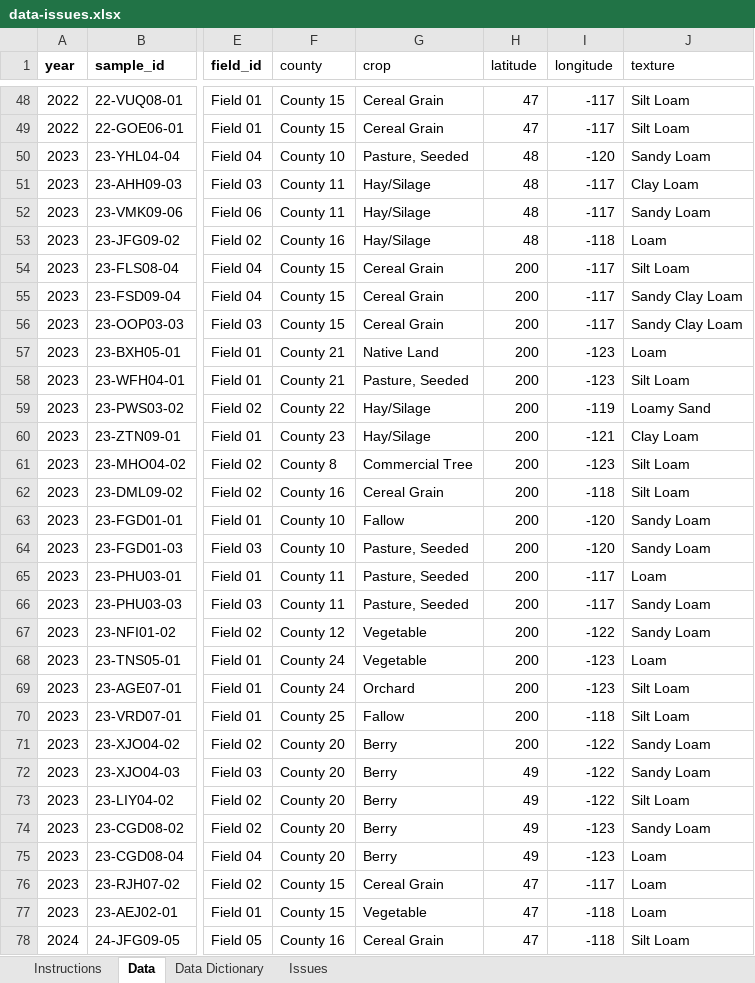
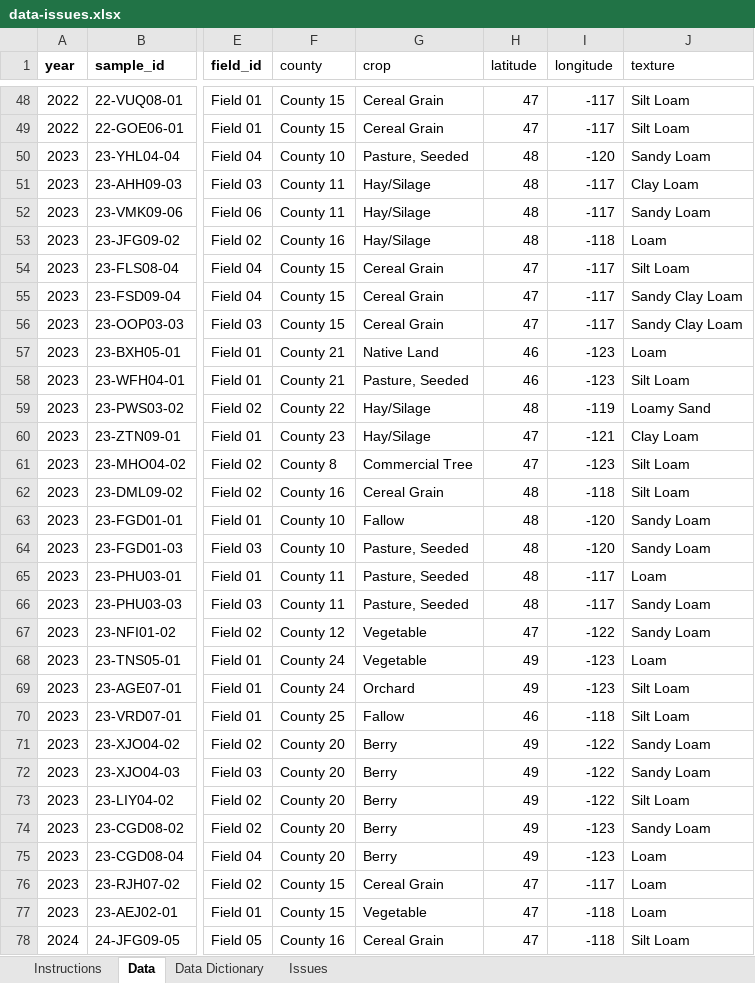
Before and after one commit to WA-Department-of-Agriculture/soils, an Excel workbook: data/data-issues.xlsx, sheet Data, drawn as a sheet; only a part is shown, gaps mark what is left out; values as stored, in another font and other column widths than the file's, no borders; conditional formats not drawn; the diff covers the shown part only; the diff names each change by its address in the sheet, - before the commit and + after, or states it on an @@ line.

```diff
--- a/data/data-issues.xlsx (sheet Data)
+++ b/data/data-issues.xlsx (sheet Data)
-H54:H56 (latitude): 200
+H54:H56 (latitude): 47
-H57:H58 (latitude): 200
+H57:H58 (latitude): 46
-H59 (latitude): 200
+H59 (latitude): 48
-H60:H61 (latitude): 200
+H60:H61 (latitude): 47
-H62:H66 (latitude): 200
+H62:H66 (latitude): 48
-H67 (latitude): 200
+H67 (latitude): 47
-H68:H69 (latitude): 200
+H68:H69 (latitude): 49
-H70 (latitude): 200
+H70 (latitude): 46
-H71 (latitude): 200
+H71 (latitude): 49
```
Also changed, not shown: 21 edited cells elsewhere in this sheet, sheet Issues, 7 other files.
